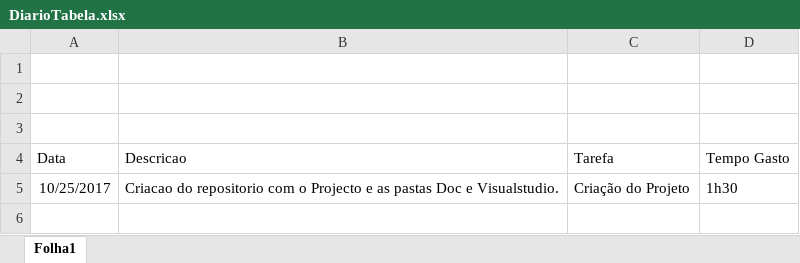
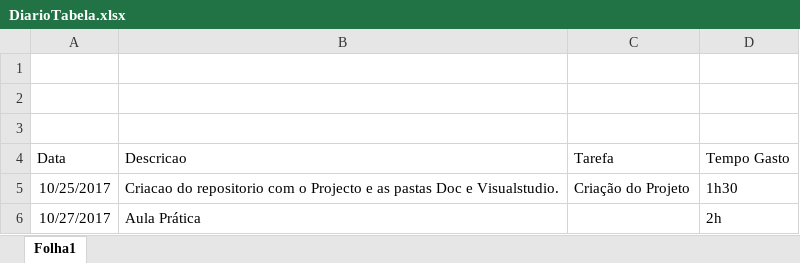
Before and after one commit to paloma316/Trails4Health10, an Excel workbook: doc/Diarios/DiarioTabela.xlsx, sheet Folha1, drawn as a sheet; values as stored, in another font and other column widths than the file's, no borders; the diff names each change by its address in the sheet, - before the commit and + after, or states it on an @@ line.

Commit message:
Aula Prática

```diff
--- a/doc/Diarios/DiarioTabela.xlsx (sheet Folha1)
+++ b/doc/Diarios/DiarioTabela.xlsx (sheet Folha1)
+row 6: 10/27/2017 | Aula Prática |  | 2h
```
